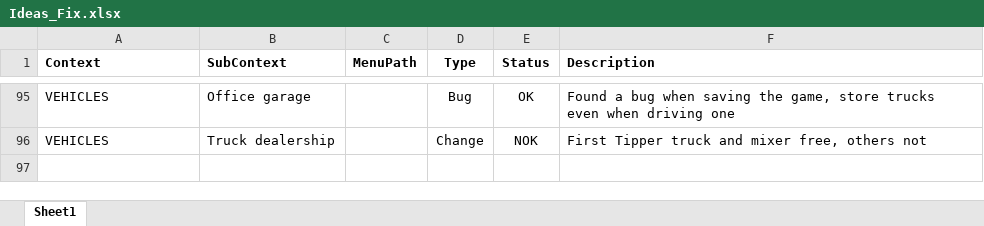
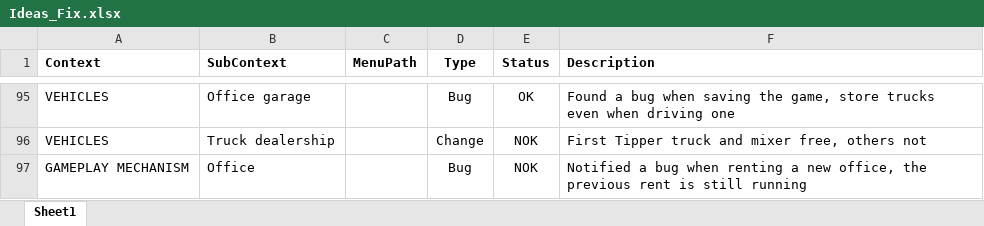
Before and after one commit to valentingajewski/IndustryLogisticV, an Excel workbook: Ideas_Fix.xlsx, sheet Sheet1, drawn as a sheet; only a part is shown, gaps mark what is left out; values as stored, in another font and other column widths than the file's, no borders; conditional formats and table styles not drawn; the diff names each change by its address in the sheet, - before the commit and + after, or states it on an @@ line.

Commit message:
Add control bindings and fuel management features
- Updated LSOL.ini to include control bindings for dashboard toggle, mod menu, debug menu, and interaction.
- Enhanced ControlBindings class to load control settings from LSOL.ini, with fallback to defaults for invalid or missing values.
- Introduced methods to empty and fill vehicle fuel tanks in the VehicleFuelSystem.
- Updated DebugMenuProvider to include new fuel management actions in the debug menu.
- Added unit tests for control binding overrides from LSOL.ini and for the new fuel management actions in the debug menu.
- Updated PropertyManager to handle office purchase logic, ensuring rental states are cleared when converting rentals to ownership.
- Added LSOL_files.rar to the repository.
- Updated documentation links to remove file extensions for consistency.

```diff
--- a/Ideas_Fix.xlsx (sheet Sheet1)
+++ b/Ideas_Fix.xlsx (sheet Sheet1)
+row 97: GAMEPLAY MECHANISM | Office |  | Bug | NOK | Notified a bug when renting a new office, the previous rent is still running
```
Also changed, not shown: 27 other files.
